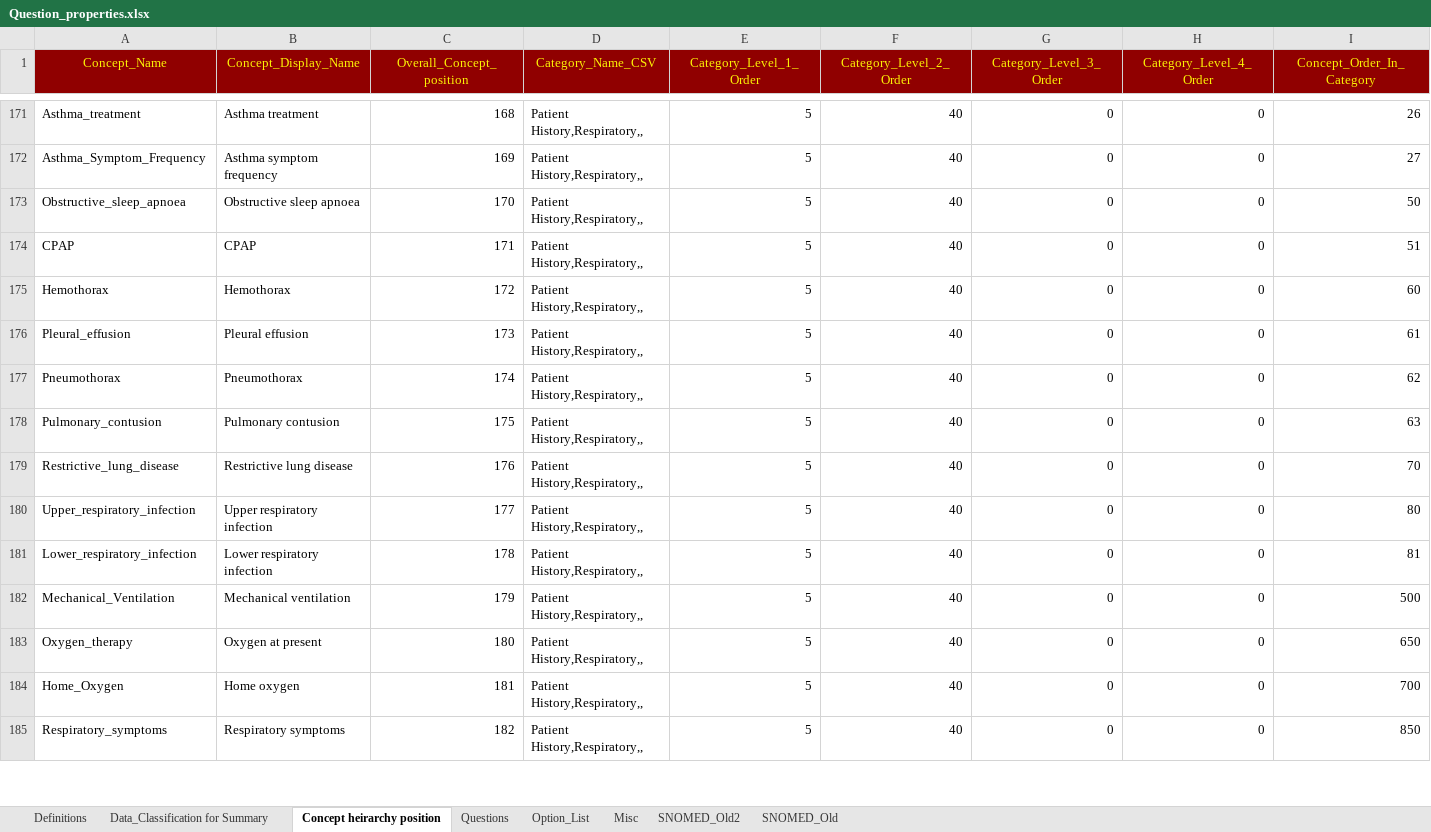
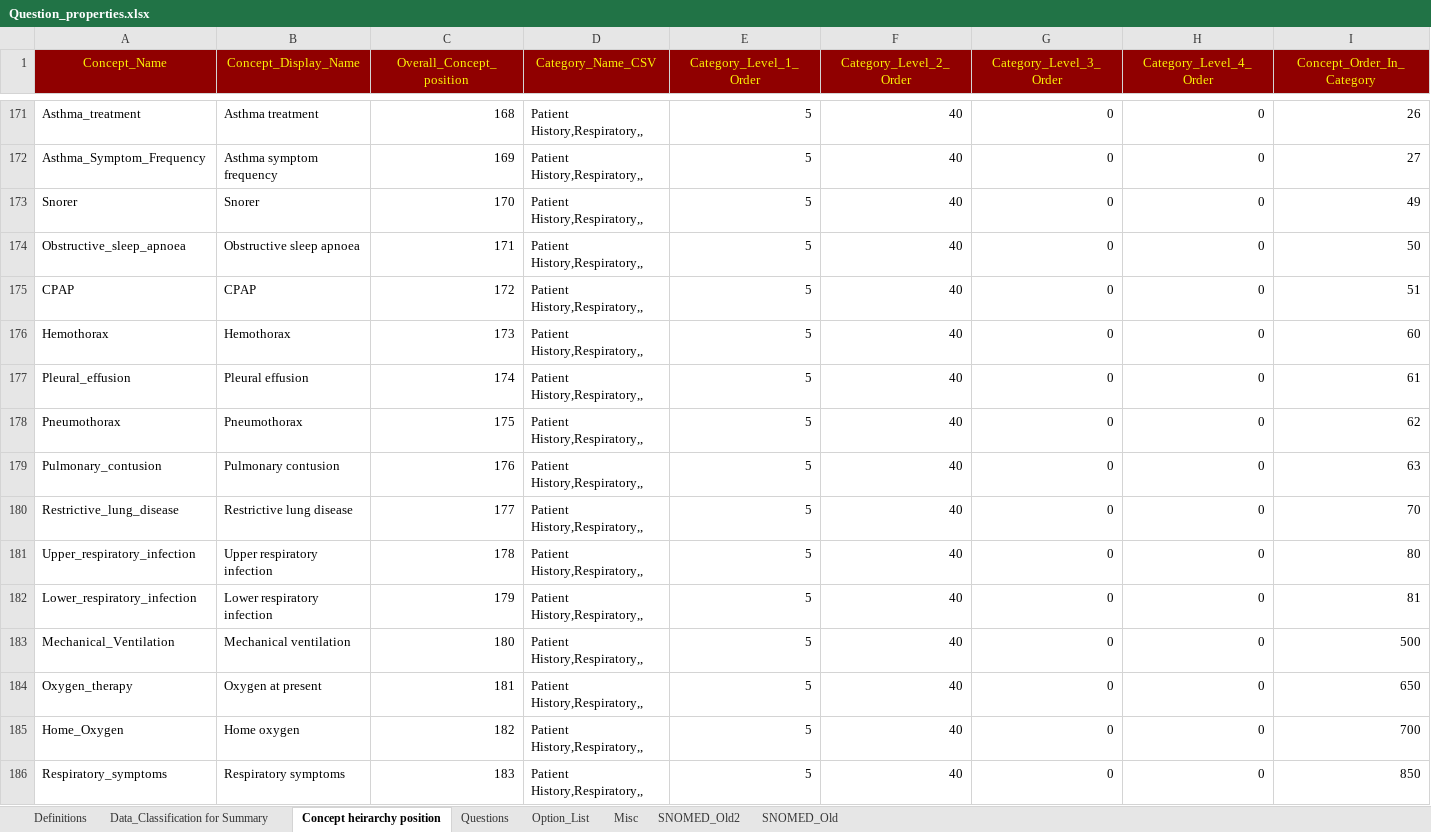
Before and after one commit to dbelavy/periop_open, an Excel workbook: spreadsheet/Question_properties.xlsx, sheet Concept heirarchy position, drawn as a sheet; only a part is shown, gaps mark what is left out; values as stored, in another font and other column widths than the file's, no borders; addresses are those after the commit; rows hold the shown columns only; the diff covers the shown part only; the diff names each change by its address in the sheet, - before the commit and + after, or states it on an @@ line.

```diff
--- a/spreadsheet/Question_properties.xlsx (sheet Concept heirarchy position)
+++ b/spreadsheet/Question_properties.xlsx (sheet Concept heirarchy position)
+row 173: Snorer | Snorer | 170 | Patient History,Respiratory,, | 5 | 40 | 0 | 0 | 49
-C174 (Overall_Concept_position): 170
+C174 (Overall_Concept_position): 171
-C175 (Overall_Concept_position): 171
+C175 (Overall_Concept_position): 172
-C176 (Overall_Concept_position): 172
+C176 (Overall_Concept_position): 173
-C177 (Overall_Concept_position): 173
+C177 (Overall_Concept_position): 174
-C178 (Overall_Concept_position): 174
+C178 (Overall_Concept_position): 175
-C179 (Overall_Concept_position): 175
+C179 (Overall_Concept_position): 176
-C180 (Overall_Concept_position): 176
+C180 (Overall_Concept_position): 177
-C181 (Overall_Concept_position): 177
+C181 (Overall_Concept_position): 178
-C182 (Overall_Concept_position): 178
+C182 (Overall_Concept_position): 179
-C183 (Overall_Concept_position): 179
+C183 (Overall_Concept_position): 180
-C184 (Overall_Concept_position): 180
+C184 (Overall_Concept_position): 181
-C185 (Overall_Concept_position): 181
+C185 (Overall_Concept_position): 182
-C186 (Overall_Concept_position): 182
+C186 (Overall_Concept_position): 183
```
Also changed, not shown: 3 added rows, 5 removed rows and 309 edited cells elsewhere in this sheet, sheet Questions, sheet Misc, sheet Data_Classification for Summary, formulas that keep their value.
